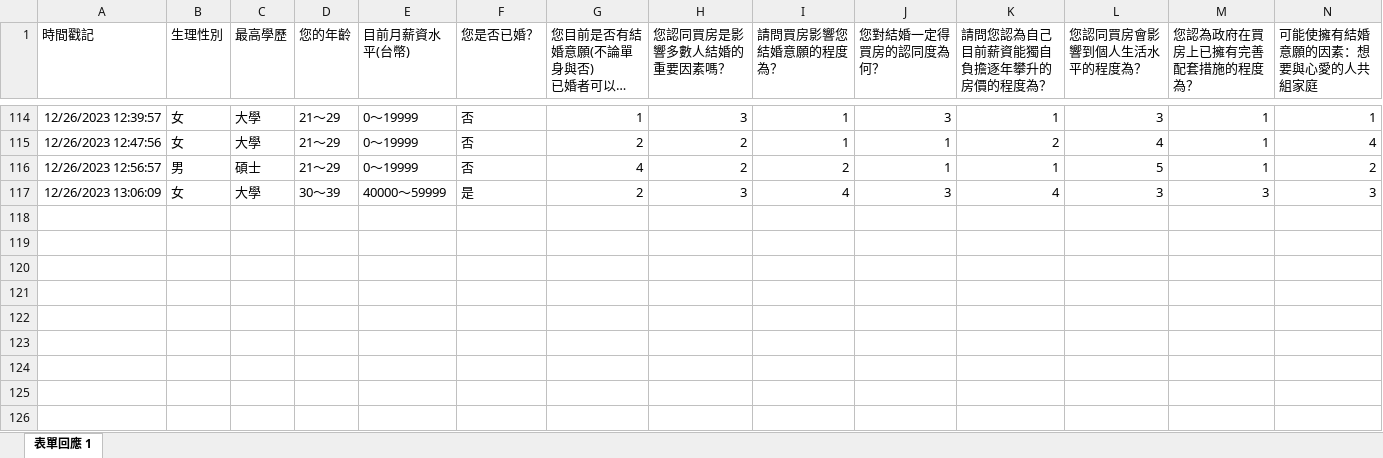
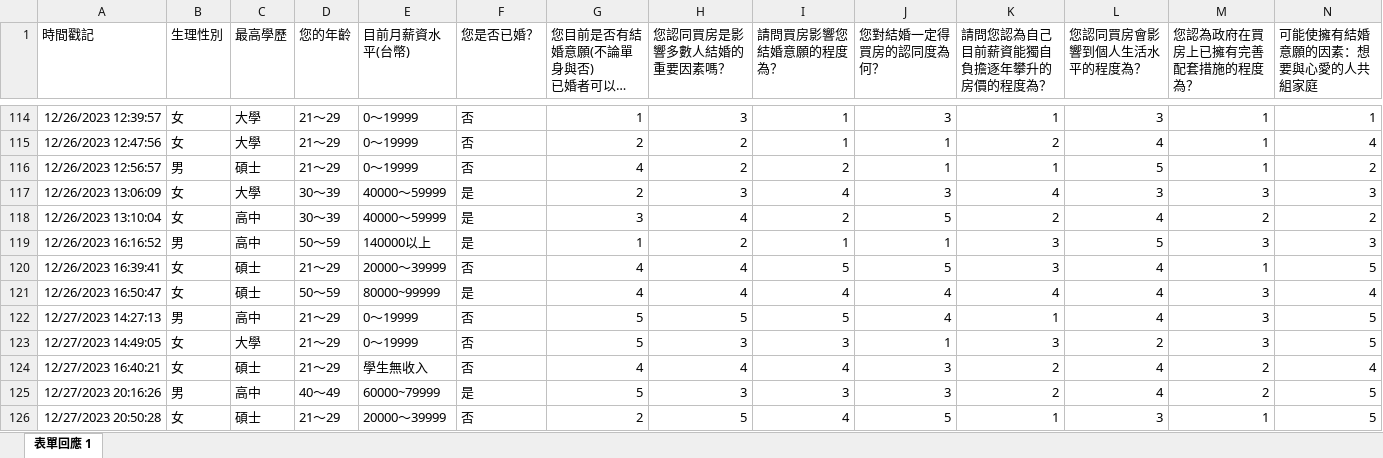
Before and after one commit to ijustwanthighergrade/Python-data-analysis, an Excel workbook: DataAnalysis/collect.xlsx, sheet 表單回應 1, drawn as a sheet; only a part is shown, gaps mark what is left out; long unchanged cells end in …; values as stored, in another font and other column widths than the file's, no borders; rows hold the shown columns only; the diff names each change by its address in the sheet, - before the commit and + after, or states it on an @@ line.

```diff
--- a/DataAnalysis/collect.xlsx (sheet 表單回應 1)
+++ b/DataAnalysis/collect.xlsx (sheet 表單回應 1)
+row 118: 12/26/2023 13:10:04 | 女 | 高中 | 30～39 | 40000～59999 | 是 | 3 | 4 | 2 | 5 | 2 | 4 | 2 | 2
+row 119: 12/26/2023 16:16:52 | 男 | 高中 | 50～59 | 140000以上 | 是 | 1 | 2 | 1 | 1 | 3 | 5 | 3 | 3
+row 120: 12/26/2023 16:39:41 | 女 | 碩士 | 21～29 | 20000～39999 | 否 | 4 | 4 | 5 | 5 | 3 | 4 | 1 | 5
+row 121: 12/26/2023 16:50:47 | 女 | 碩士 | 50～59 | 80000~99999 | 是 | 4 | 4 | 4 | 4 | 4 | 4 | 3 | 4
+row 122: 12/27/2023 14:27:13 | 男 | 高中 | 21～29 | 0～19999 | 否 | 5 | 5 | 5 | 4 | 1 | 4 | 3 | 5
+row 123: 12/27/2023 14:49:05 | 女 | 大學 | 21～29 | 0～19999 | 否 | 5 | 3 | 3 | 1 | 3 | 2 | 3 | 5
+row 124: 12/27/2023 16:40:21 | 女 | 碩士 | 21～29 | 學生無收入 | 否 | 4 | 4 | 4 | 3 | 2 | 4 | 2 | 4
+row 125: 12/27/2023 20:16:26 | 男 | 高中 | 40～49 | 60000~79999 | 是 | 5 | 3 | 3 | 3 | 2 | 4 | 2 | 5
+row 126: 12/27/2023 20:50:28 | 女 | 碩士 | 21～29 | 20000～39999 | 否 | 2 | 5 | 4 | 5 | 1 | 3 | 1 | 5
```
Also changed, not shown: 11 other files.
